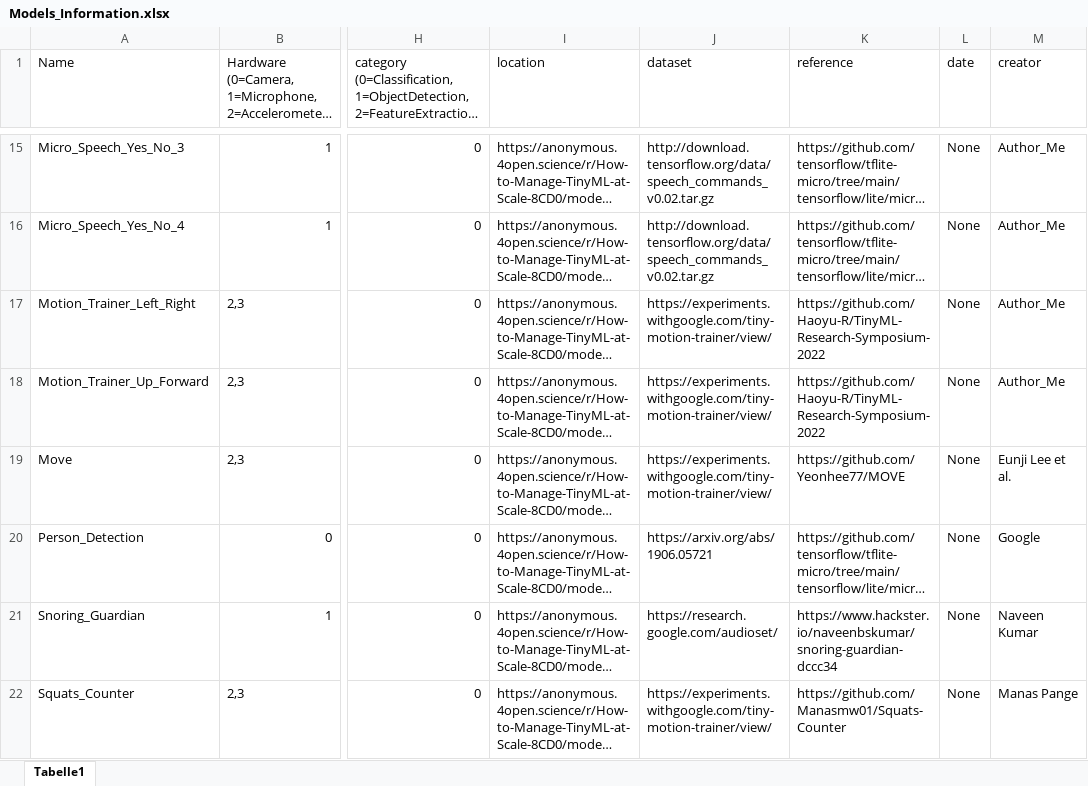
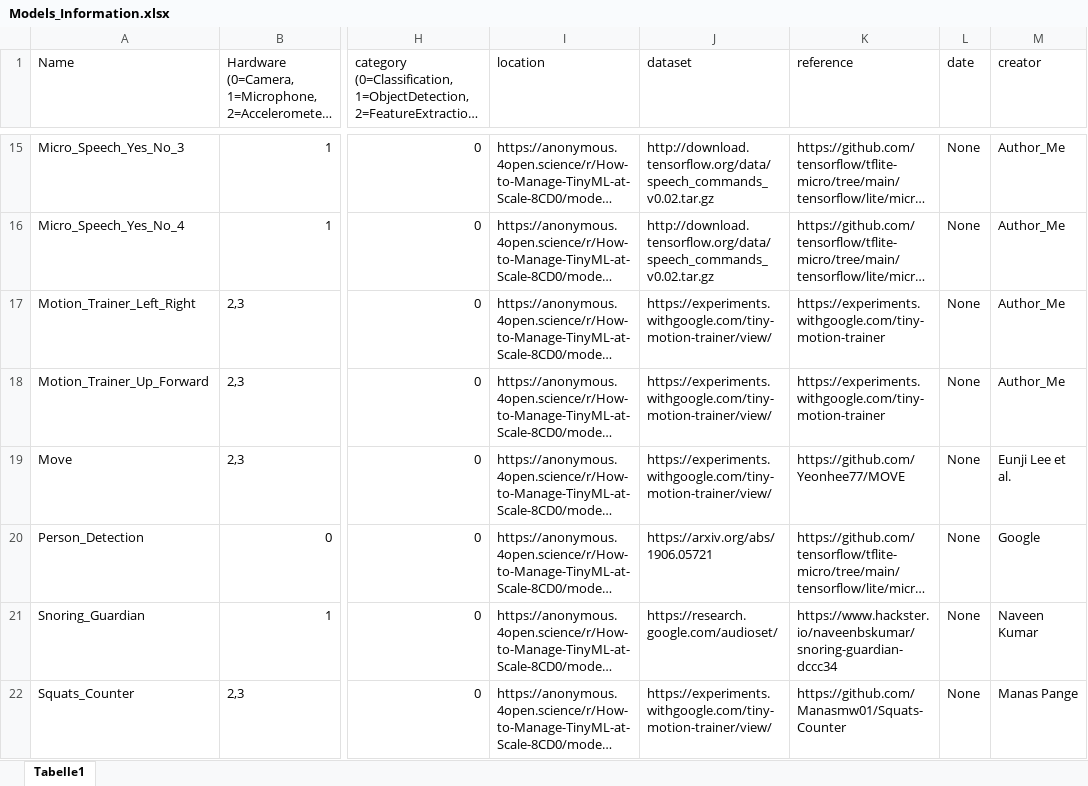
Before and after one commit to Haoyu-R/How-to-Manage-TinyML-at-Scale, an Excel workbook: Models_Information.xlsx, sheet Tabelle1, drawn as a sheet; only a part is shown, gaps mark what is left out; long unchanged cells end in …; values as stored, in another font and other column widths than the file's, no borders; table styles not drawn; the diff names each change by its address in the sheet, - before the commit and + after, or states it on an @@ line.

Commit message:
update user input script

```diff
--- a/Models_Information.xlsx (sheet Tabelle1)
+++ b/Models_Information.xlsx (sheet Tabelle1)
-K17:K18 (reference): https://github.com/Haoyu-R/TinyML-Research-Symposium-2022
+K17:K18 (reference): https://experiments.withgoogle.com/tiny-motion-trainer
```
Also changed, not shown: 6 other files.
